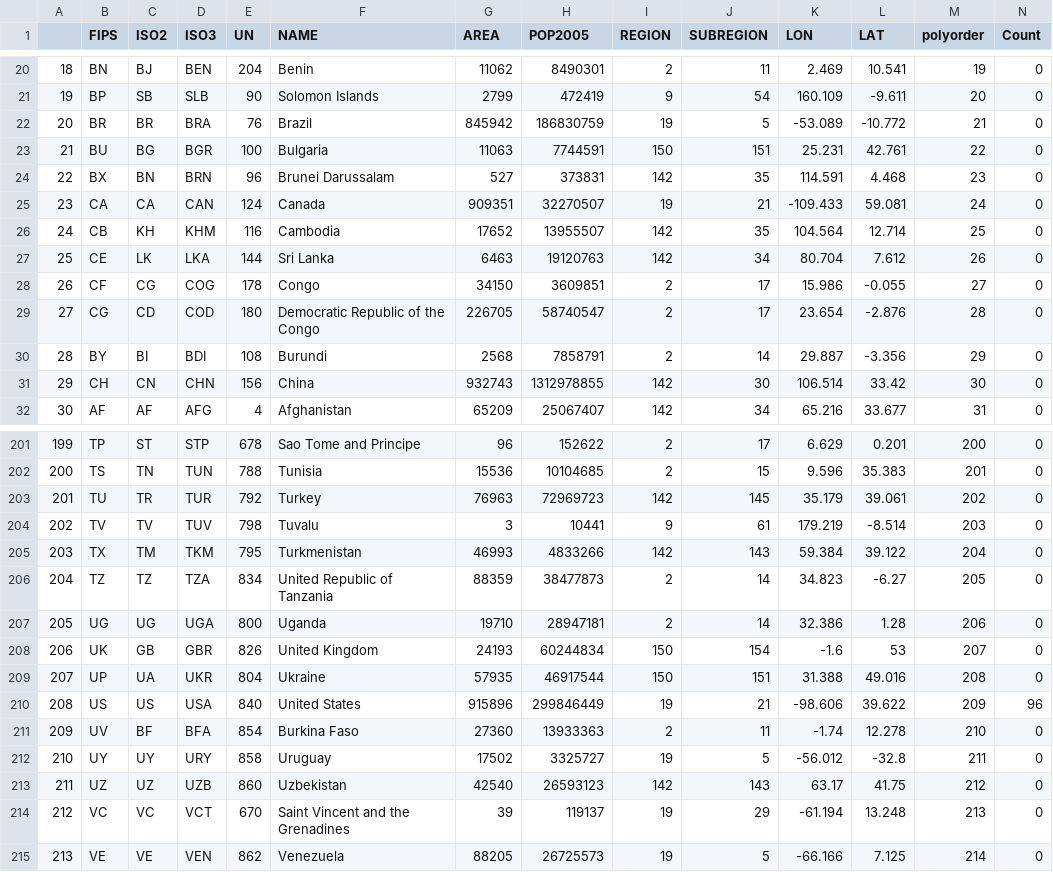
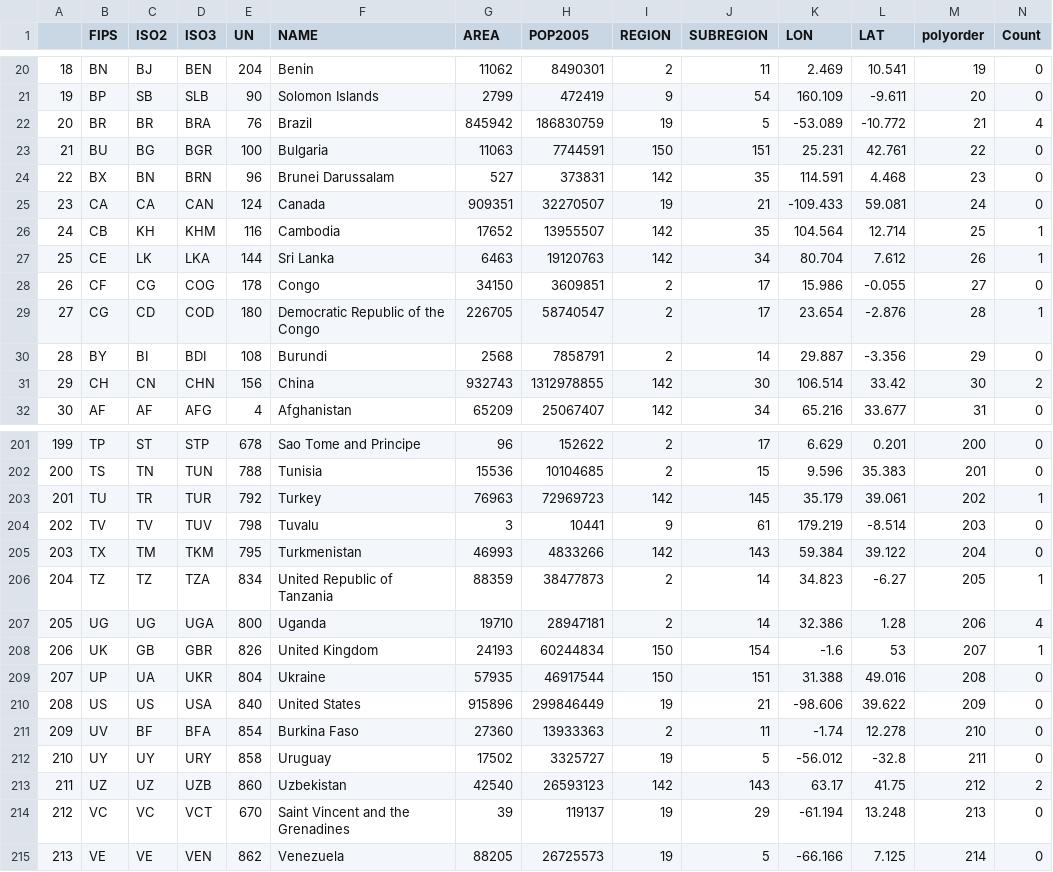
Before and after one commit to omshan1998/pc-mapping, a CSV file: test.csv, drawn as a sheet; only a part is shown, gaps mark what is left out; the diff covers the shown part only.

```diff
--- a/test.csv
+++ b/test.csv
@@ -21,3 +21,3 @@
 "19","BP","SB","SLB",90,"Solomon Islands",2799,472419,9,54,160.109,-9.611,20,0
-"20","BR","BR","BRA",76,"Brazil",845942,186830759,19,5,-53.089,-10.772,21,0
+"20","BR","BR","BRA",76,"Brazil",845942,186830759,19,5,-53.089,-10.772,21,4
 "21","BU","BG","BGR",100,"Bulgaria",11063,7744591,150,151,25.231,42.761,22,0
@@ -25,8 +25,8 @@
 "23","CA","CA","CAN",124,"Canada",909351,32270507,19,21,-109.433,59.081,24,0
-"24","CB","KH","KHM",116,"Cambodia",17652,13955507,142,35,104.564,12.714,25,0
-"25","CE","LK","LKA",144,"Sri Lanka",6463,19120763,142,34,80.704,7.612,26,0
+"24","CB","KH","KHM",116,"Cambodia",17652,13955507,142,35,104.564,12.714,25,1
+"25","CE","LK","LKA",144,"Sri Lanka",6463,19120763,142,34,80.704,7.612,26,1
 "26","CF","CG","COG",178,"Congo",34150,3609851,2,17,15.986,-0.055,27,0
-"27","CG","CD","COD",180,"Democratic Republic of the Congo",226705,58740547,2,17,23.654,-2.876,28,0
+"27","CG","CD","COD",180,"Democratic Republic of the Congo",226705,58740547,2,17,23.654,-2.876,28,1
 "28","BY","BI","BDI",108,"Burundi",2568,7858791,2,14,29.887,-3.356,29,0
-"29","CH","CN","CHN",156,"China",932743,1312978855,142,30,106.514,33.42,30,0
+"29","CH","CN","CHN",156,"China",932743,1312978855,142,30,106.514,33.42,30,2
 "30","AF","AF","AFG",4,"Afghanistan",65209,25067407,142,34,65.216,33.677,31,0
@@ -202,13 +202,13 @@
 "200","TS","TN","TUN",788,"Tunisia",15536,10104685,2,15,9.596,35.383,201,0
-"201","TU","TR","TUR",792,"Turkey",76963,72969723,142,145,35.179,39.061,202,0
+"201","TU","TR","TUR",792,"Turkey",76963,72969723,142,145,35.179,39.061,202,1
 "202","TV","TV","TUV",798,"Tuvalu",3,10441,9,61,179.219,-8.514,203,0
 "203","TX","TM","TKM",795,"Turkmenistan",46993,4833266,142,143,59.384,39.122,204,0
-"204","TZ","TZ","TZA",834,"United Republic of Tanzania",88359,38477873,2,14,34.823,-6.27,205,0
-"205","UG","UG","UGA",800,"Uganda",19710,28947181,2,14,32.386,1.28,206,0
-"206","UK","GB","GBR",826,"United Kingdom",24193,60244834,150,154,-1.6,53,207,0
+"204","TZ","TZ","TZA",834,"United Republic of Tanzania",88359,38477873,2,14,34.823,-6.27,205,1
+"205","UG","UG","UGA",800,"Uganda",19710,28947181,2,14,32.386,1.28,206,4
+"206","UK","GB","GBR",826,"United Kingdom",24193,60244834,150,154,-1.6,53,207,1
 "207","UP","UA","UKR",804,"Ukraine",57935,46917544,150,151,31.388,49.016,208,0
-"208","US","US","USA",840,"United States",915896,299846449,19,21,-98.606,39.622,209,96
+"208","US","US","USA",840,"United States",915896,299846449,19,21,-98.606,39.622,209,0
 "209","UV","BF","BFA",854,"Burkina Faso",27360,13933363,2,11,-1.74,12.278,210,0
 "210","UY","UY","URY",858,"Uruguay",17502,3325727,19,5,-56.012,-32.8,211,0
-"211","UZ","UZ","UZB",860,"Uzbekistan",42540,26593123,142,143,63.17,41.75,212,0
+"211","UZ","UZ","UZB",860,"Uzbekistan",42540,26593123,142,143,63.17,41.75,212,2
 "212","VC","VC","VCT",670,"Saint Vincent and the Grenadines",39,119137,19,29,-61.194,13.248,213,0
```
Also changed, not shown: 25 edited cells elsewhere in this file, 6 other files.
